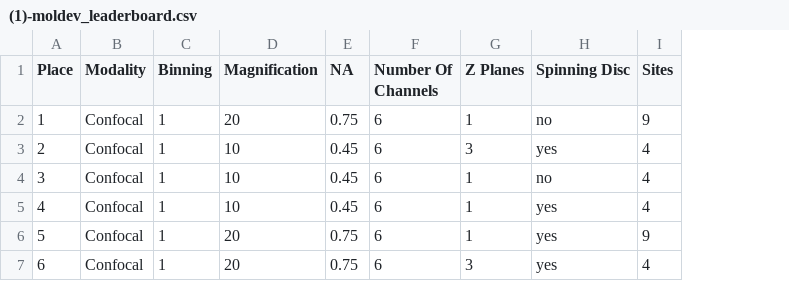
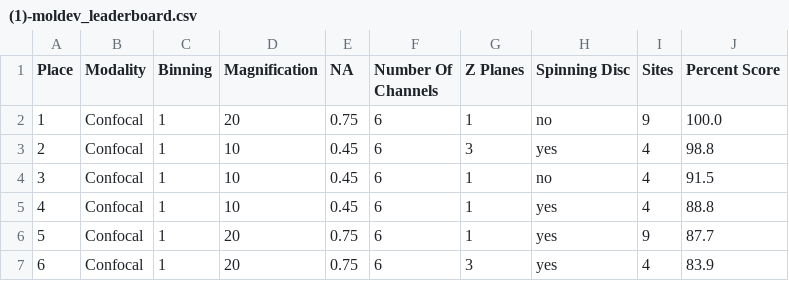
Before and after one commit to jump-cellpainting/jump-scope-analysis, a CSV file: notebooks/figures/leaderboard_tables/(1)-moldev_leaderboard.csv, drawn as a sheet; the diff names each change by its address in the sheet, - before the commit and + after, or states it on an @@ line.

Commit message:
updating figures and other data

```diff
--- a/notebooks/figures/leaderboard_tables/(1)-moldev_leaderboard.csv
+++ b/notebooks/figures/leaderboard_tables/(1)-moldev_leaderboard.csv
+column J (Percent Score), rows 2-7: 100.0 | 98.8 | 91.5 | 88.8 | 87.7 | 83.9
```
Also changed, not shown: notebooks/figures/leaderboard_tables/(2)-yokogawa_us_leaderboard.csv, notebooks/figures/leaderboard_tables/(5)-pe_leaderboard.csv, 12 other files.
